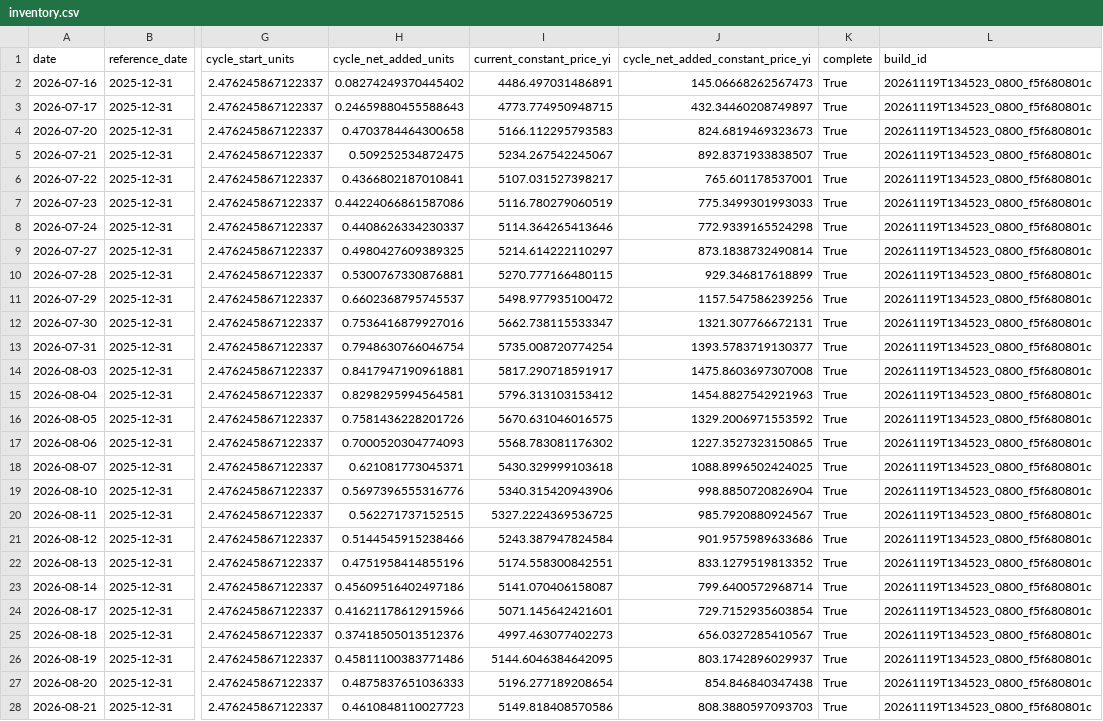
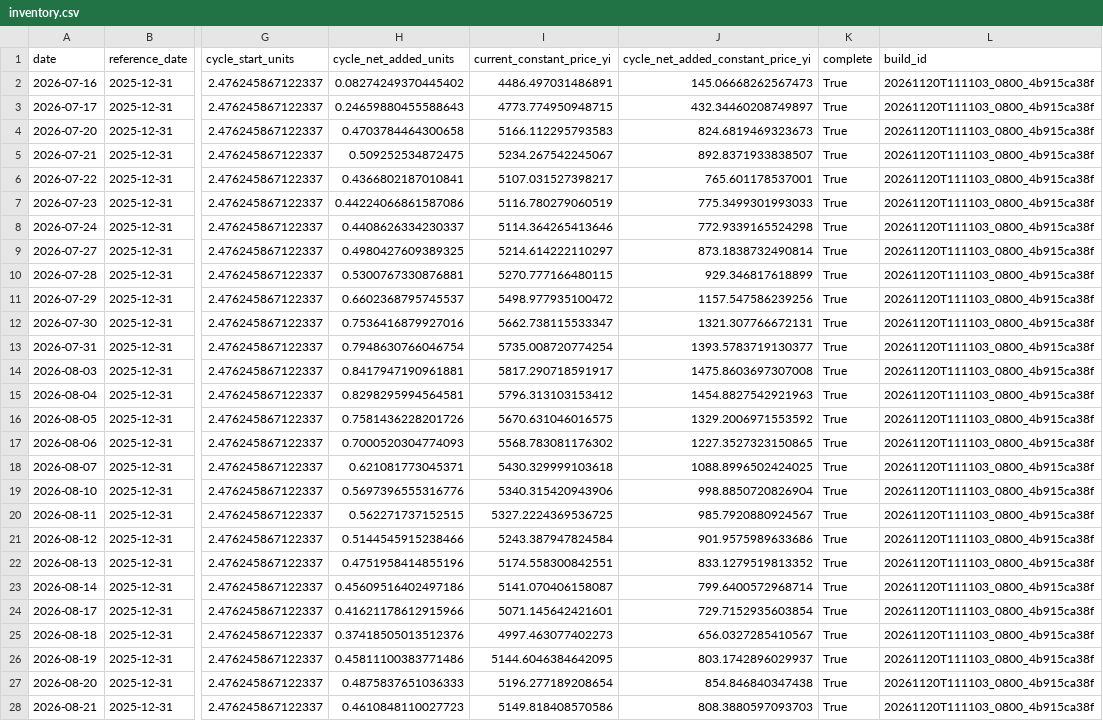
Before and after one commit to kay-github/code_all, a CSV file: tools/national-team-etf/data/inventory.csv, drawn as a sheet; only a part is shown, gaps mark what is left out; the diff covers the shown part only; the diff names each change by its address in the sheet, - before the commit and + after, or states it on an @@ line.

```diff
--- a/tools/national-team-etf/data/inventory.csv
+++ b/tools/national-team-etf/data/inventory.csv
-L2:L28 (build_id): 20261119T134523_0800_f5f680801c
+L2:L28 (build_id): 20261120T111103_0800_4b915ca38f
```
Also changed, not shown: 1 added row and 57 edited cells elsewhere in this file, tools/national-team-etf/data/official_flow.csv, 9 other files.
